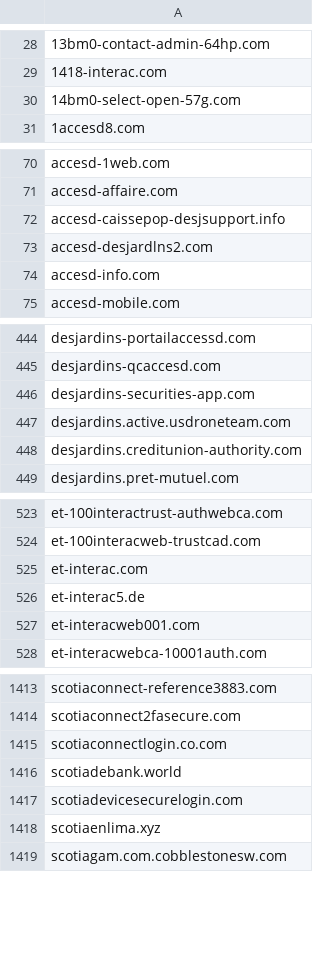
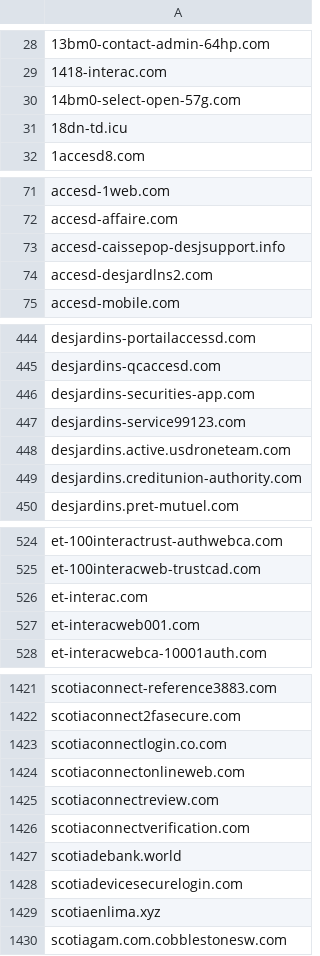
Before and after one commit to Phishcan/phishcan-data, a CSV file: api/banking/comprehensive_banking_phishing_domains.csv, drawn as a sheet; only a part is shown, gaps mark what is left out; removed rows and columns are numbered as before the commit, all else as after; the diff covers the shown part only; the diff names each change by its address in the sheet, - before the commit and + after, or states it on an @@ line.

Commit message:
Update phishing exports - 2026-11-21_19-37-25

```diff
--- a/api/banking/comprehensive_banking_phishing_domains.csv
+++ b/api/banking/comprehensive_banking_phishing_domains.csv
+row 31: 18dn-td.icu
-row 74: accesd-info.com
+row 447: desjardins-service99123.com
-row 526: et-interac5.de
+row 1424: scotiaconnectonlineweb.com
+row 1425: scotiaconnectreview.com
+row 1426: scotiaconnectverification.com
```
Also changed, not shown: 12 added rows and 4 removed rows elsewhere in this file, api/government/comprehensive_government_phishing_domains.csv, api/utilities/comprehensive_utilities_phishing_domains.csv, 11 other files.
